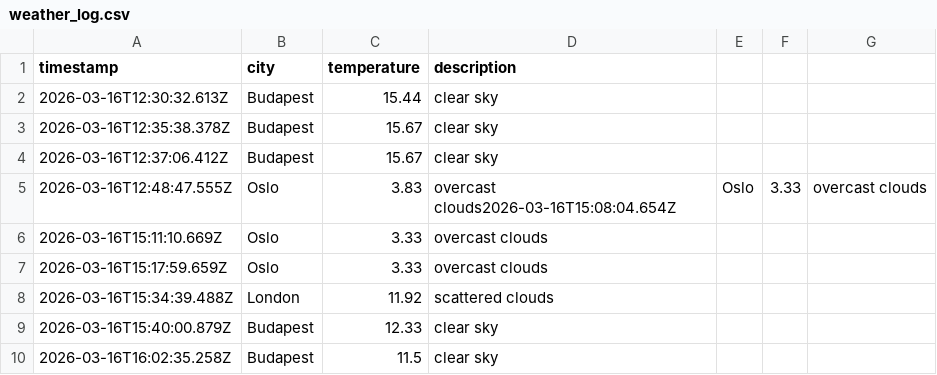
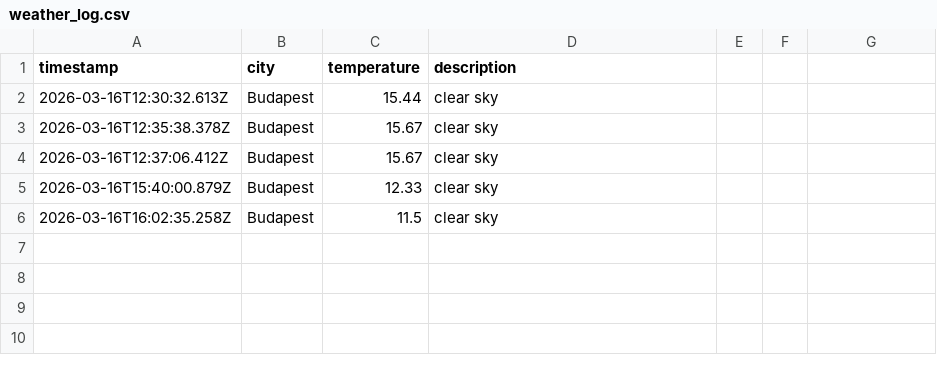
Before and after one commit to Jake-Davis01/La-Fosse-Weather-App, a CSV file: data/weather_log.csv, drawn as a sheet.

Commit message:
updated city in weather-log

```diff
--- a/data/weather_log.csv
+++ b/data/weather_log.csv
@@ -4,6 +4,2 @@ timestamp,city,temperature,description
 2026-03-16T12:37:06.412Z,Budapest,15.67,clear sky
-2026-03-16T12:48:47.555Z,Oslo,3.83,overcast clouds2026-03-16T15:08:04.654Z,Oslo,3.33,overcast clouds
-2026-03-16T15:11:10.669Z,Oslo,3.33,overcast clouds
-2026-03-16T15:17:59.659Z,Oslo,3.33,overcast clouds
-2026-03-16T15:34:39.488Z,London,11.92,scattered clouds
 2026-03-16T15:40:00.879Z,Budapest,12.33,clear sky
```
